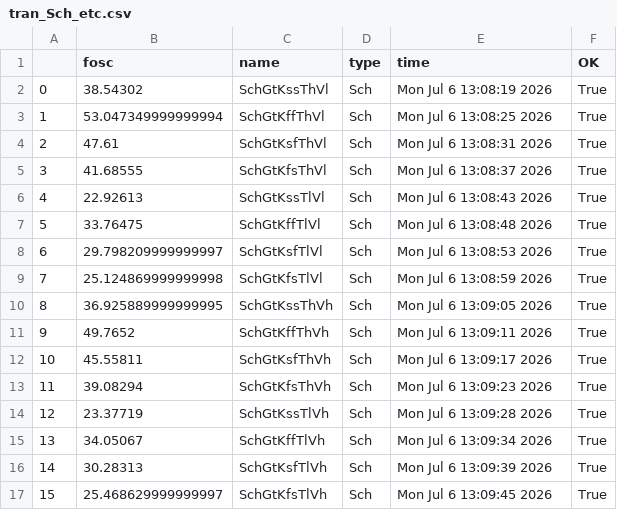
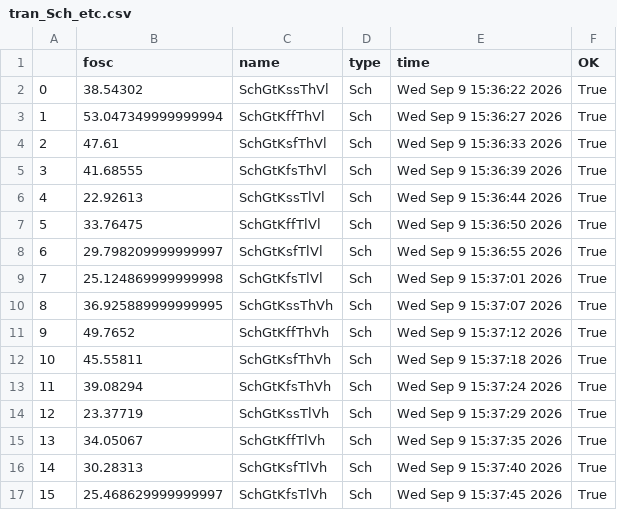
Before and after one commit to nimakolahi/lelo_vco_sky130a, a CSV file: sim/VCO/results/tran_Sch_etc.csv, drawn as a sheet.

```diff
--- a/sim/VCO/results/tran_Sch_etc.csv
+++ b/sim/VCO/results/tran_Sch_etc.csv
@@ -1,17 +1,17 @@
 ,fosc,name,type,time,OK
-0,38.54302,SchGtKssThVl,Sch,Mon Jul  6 13:08:19 2026,True
-1,53.047349999999994,SchGtKffThVl,Sch,Mon Jul  6 13:08:25 2026,True
-2,47.61,SchGtKsfThVl,Sch,Mon Jul  6 13:08:31 2026,True
-3,41.68555,SchGtKfsThVl,Sch,Mon Jul  6 13:08:37 2026,True
-4,22.92613,SchGtKssTlVl,Sch,Mon Jul  6 13:08:43 2026,True
-5,33.76475,SchGtKffTlVl,Sch,Mon Jul  6 13:08:48 2026,True
-6,29.798209999999997,SchGtKsfTlVl,Sch,Mon Jul  6 13:08:53 2026,True
-7,25.124869999999998,SchGtKfsTlVl,Sch,Mon Jul  6 13:08:59 2026,True
-8,36.925889999999995,SchGtKssThVh,Sch,Mon Jul  6 13:09:05 2026,True
-9,49.7652,SchGtKffThVh,Sch,Mon Jul  6 13:09:11 2026,True
-10,45.55811,SchGtKsfThVh,Sch,Mon Jul  6 13:09:17 2026,True
-11,39.08294,SchGtKfsThVh,Sch,Mon Jul  6 13:09:23 2026,True
-12,23.37719,SchGtKssTlVh,Sch,Mon Jul  6 13:09:28 2026,True
-13,34.05067,SchGtKffTlVh,Sch,Mon Jul  6 13:09:34 2026,True
-14,30.28313,SchGtKsfTlVh,Sch,Mon Jul  6 13:09:39 2026,True
-15,25.468629999999997,SchGtKfsTlVh,Sch,Mon Jul  6 13:09:45 2026,True
+0,38.54302,SchGtKssThVl,Sch,Wed Sep  9 15:36:22 2026,True
+1,53.047349999999994,SchGtKffThVl,Sch,Wed Sep  9 15:36:27 2026,True
+2,47.61,SchGtKsfThVl,Sch,Wed Sep  9 15:36:33 2026,True
+3,41.68555,SchGtKfsThVl,Sch,Wed Sep  9 15:36:39 2026,True
+4,22.92613,SchGtKssTlVl,Sch,Wed Sep  9 15:36:44 2026,True
+5,33.76475,SchGtKffTlVl,Sch,Wed Sep  9 15:36:50 2026,True
+6,29.798209999999997,SchGtKsfTlVl,Sch,Wed Sep  9 15:36:55 2026,True
+7,25.124869999999998,SchGtKfsTlVl,Sch,Wed Sep  9 15:37:01 2026,True
+8,36.925889999999995,SchGtKssThVh,Sch,Wed Sep  9 15:37:07 2026,True
+9,49.7652,SchGtKffThVh,Sch,Wed Sep  9 15:37:12 2026,True
+10,45.55811,SchGtKsfThVh,Sch,Wed Sep  9 15:37:18 2026,True
+11,39.08294,SchGtKfsThVh,Sch,Wed Sep  9 15:37:24 2026,True
+12,23.37719,SchGtKssTlVh,Sch,Wed Sep  9 15:37:29 2026,True
+13,34.05067,SchGtKffTlVh,Sch,Wed Sep  9 15:37:35 2026,True
+14,30.28313,SchGtKsfTlVh,Sch,Wed Sep  9 15:37:40 2026,True
+15,25.468629999999997,SchGtKfsTlVh,Sch,Wed Sep  9 15:37:45 2026,True
```
Also changed, not shown: 19 other files.
